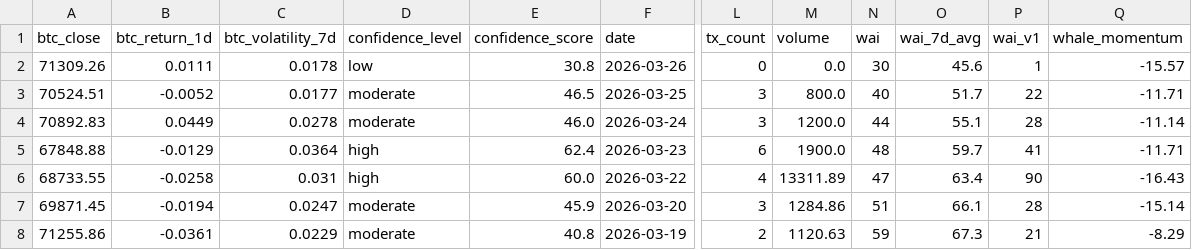
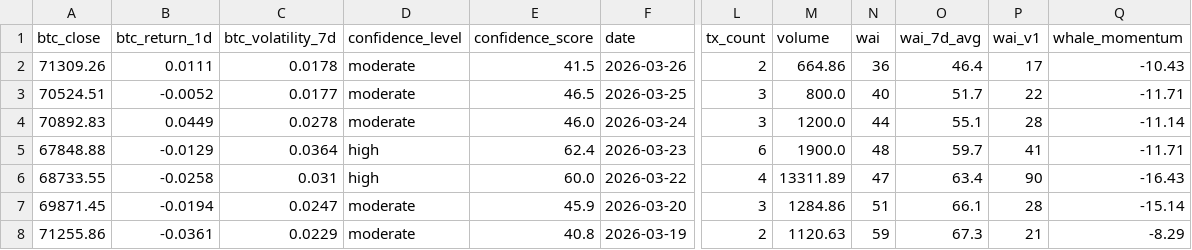
Before and after one commit to Whale-Activity-Analysis/wai-backend, a CSV file: data/wai_history.csv, drawn as a sheet; only a part is shown, gaps mark what is left out; the diff names each change by its address in the sheet, - before the commit and + after, or states it on an @@ line.

```diff
--- a/data/wai_history.csv
+++ b/data/wai_history.csv
-D2 (confidence_level): low
+D2 (confidence_level): moderate
-E2 (confidence_score): 30.8
+E2 (confidence_score): 41.5
-L2 (tx_count): 0
+L2 (tx_count): 2
-M2 (volume): 0.0
+M2 (volume): 664.86
-N2 (wai): 30
+N2 (wai): 36
-O2 (wai_7d_avg): 45.6
+O2 (wai_7d_avg): 46.4
-P2 (wai_v1): 1
+P2 (wai_v1): 17
-Q2 (whale_momentum): -15.57
+Q2 (whale_momentum): -10.43
```
Also changed, not shown: 1 other file.
